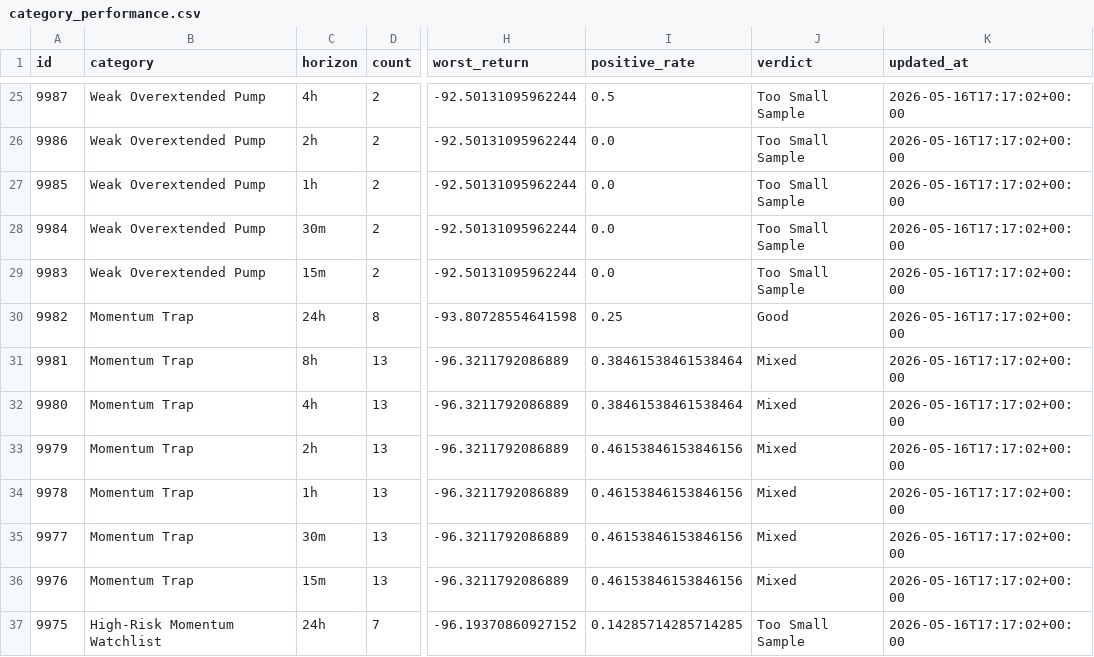
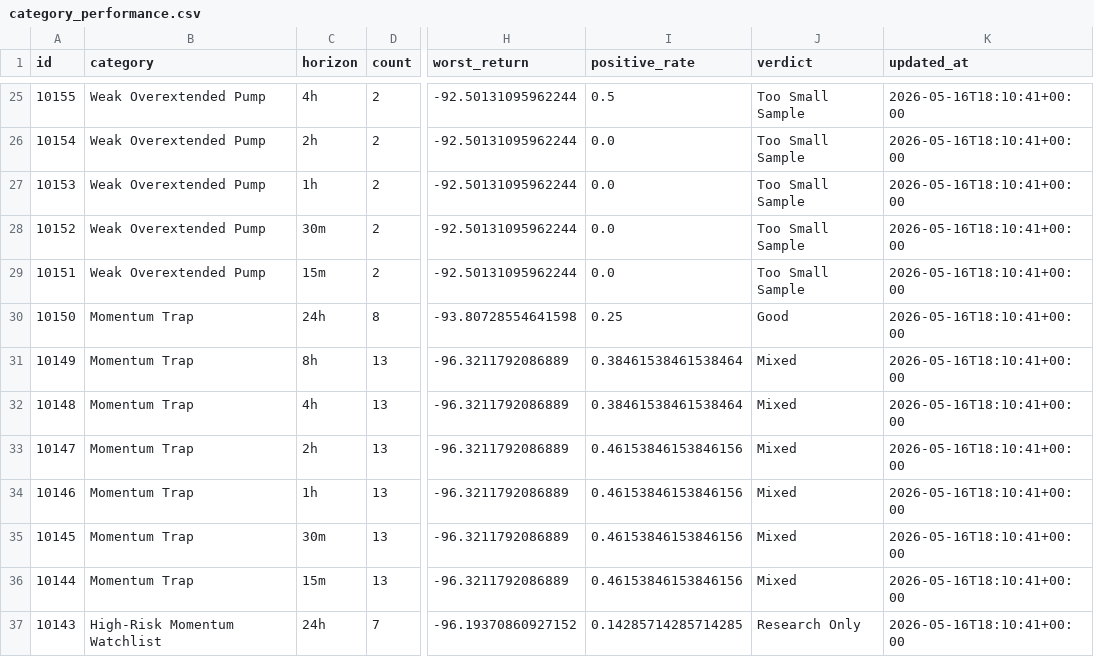
Before and after one commit to fatehchana17-create/crypto-signal-autopsy-v1, a CSV file: exports/category_performance.csv, drawn as a sheet; only a part is shown, gaps mark what is left out; the diff covers the shown part only; the diff names each change by its address in the sheet, - before the commit and + after, or states it on an @@ line.

```diff
--- a/exports/category_performance.csv
+++ b/exports/category_performance.csv
-A25 (id): 9987
+A25 (id): 10155
-K25:K37 (updated_at): 2026-05-16T17:17:02+00:00
+K25:K37 (updated_at): 2026-05-16T18:10:41+00:00
-A26 (id): 9986
+A26 (id): 10154
-A27 (id): 9985
+A27 (id): 10153
-A28 (id): 9984
+A28 (id): 10152
-A29 (id): 9983
+A29 (id): 10151
-A30 (id): 9982
+A30 (id): 10150
-A31 (id): 9981
+A31 (id): 10149
-A32 (id): 9980
+A32 (id): 10148
-A33 (id): 9979
+A33 (id): 10147
-A34 (id): 9978
+A34 (id): 10146
-A35 (id): 9977
+A35 (id): 10145
-A36 (id): 9976
+A36 (id): 10144
-A37 (id): 9975
+A37 (id): 10143
-J37 (verdict): Too Small Sample
+J37 (verdict): Research Only
```
Also changed, not shown: 2 added rows, 2 removed rows and 111 edited cells elsewhere in this file, exports/pairs.csv, exports/security_checks.csv, 43 other files.
